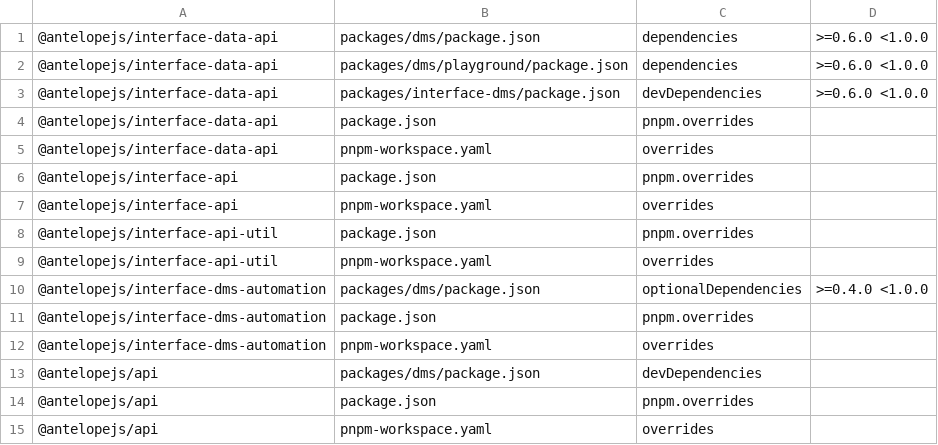
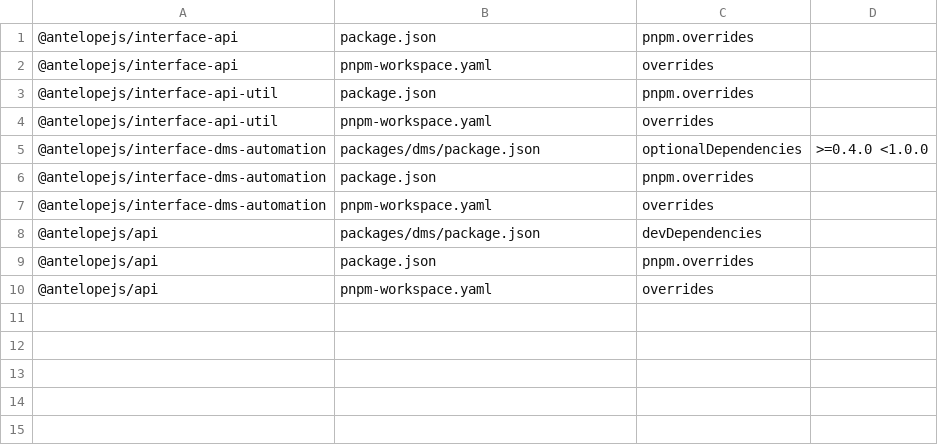
Before and after one commit to AntelopeJS/dms, a TSV file: .campaign/tgz/ranges.tsv, drawn as a sheet; the diff names each change by its address in the sheet, - before the commit and + after, or states it on an @@ line.

Commit message:
build(deps): take the released interface-data-api

```diff
--- a/.campaign/tgz/ranges.tsv
+++ b/.campaign/tgz/ranges.tsv
-row 1: @antelopejs/interface-data-api | packages/dms/package.json | dependencies | >=0.6.0 <1.0.0
-row 2: @antelopejs/interface-data-api | packages/dms/playground/package.json | dependencies | >=0.6.0 <1.0.0
-row 3: @antelopejs/interface-data-api | packages/interface-dms/package.json | devDependencies | >=0.6.0 <1.0.0
-row 4: @antelopejs/interface-data-api | package.json | pnpm.overrides
-row 5: @antelopejs/interface-data-api | pnpm-workspace.yaml | overrides
```
Also changed, not shown: 10 other files.
